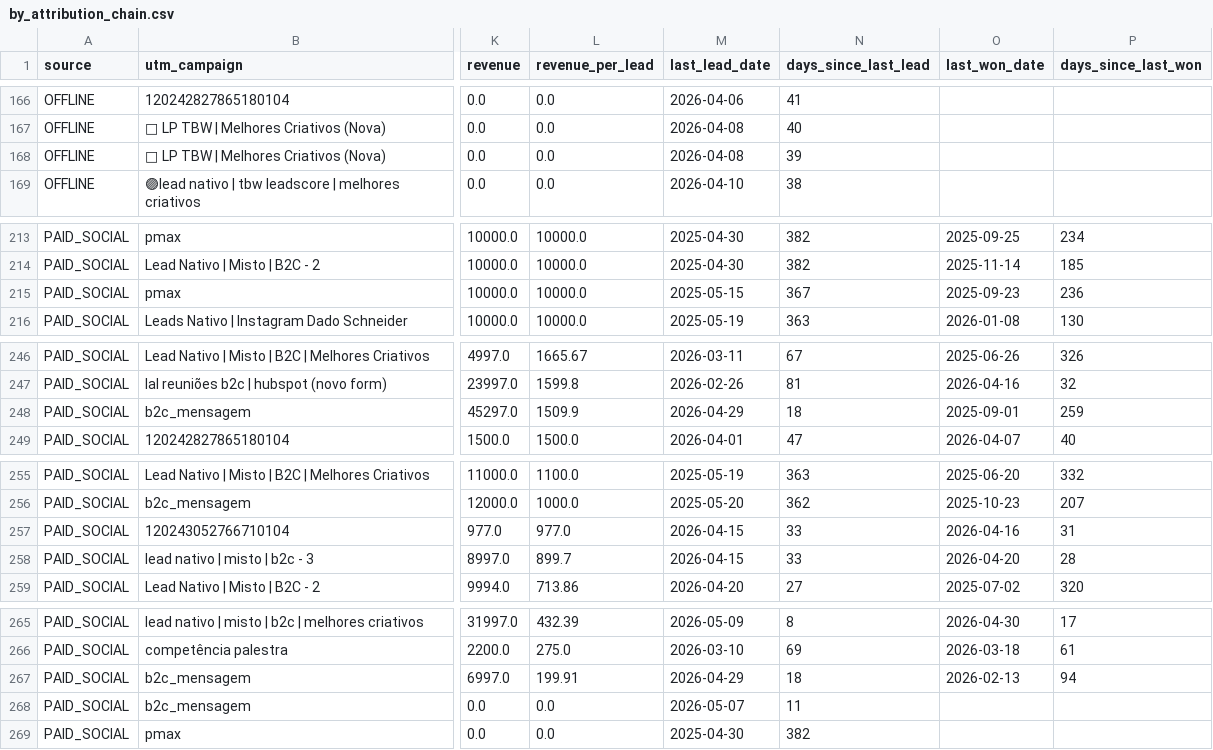
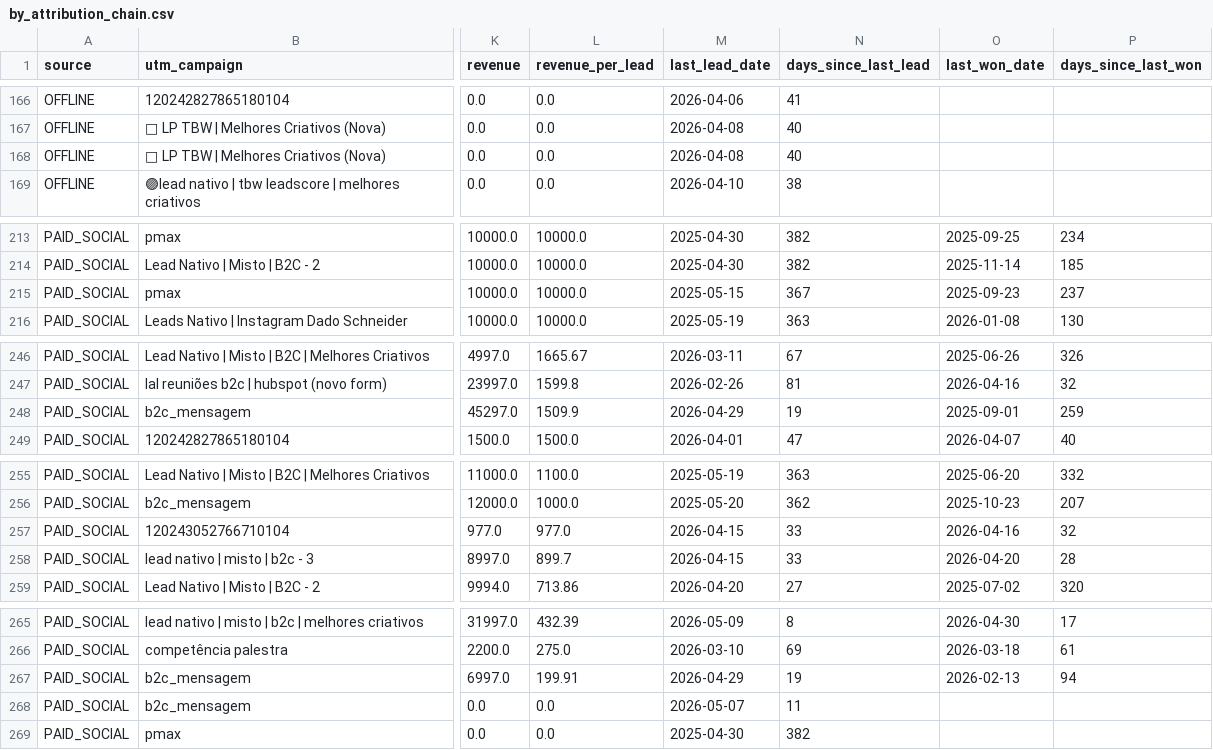
Before and after one commit to marciospagnolo-stack/ps4-dash-x7k9zq2, a CSV file: by_attribution_chain.csv, drawn as a sheet; only a part is shown, gaps mark what is left out; the diff covers the shown part only; the diff names each change by its address in the sheet, - before the commit and + after, or states it on an @@ line.

```diff
--- a/by_attribution_chain.csv
+++ b/by_attribution_chain.csv
-N168 (days_since_last_lead): 39
+N168 (days_since_last_lead): 40
-P215 (days_since_last_won): 236
+P215 (days_since_last_won): 237
-N248 (days_since_last_lead): 18
+N248 (days_since_last_lead): 19
-P257 (days_since_last_won): 31
+P257 (days_since_last_won): 32
-N267 (days_since_last_lead): 18
+N267 (days_since_last_lead): 19
```
Also changed, not shown: 16 edited cells elsewhere in this file, 2 other files.
